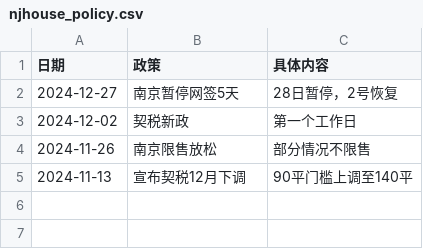
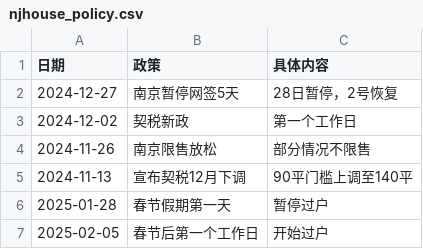
Before and after one commit to Channe/njhouse, a CSV file: house_scripts/njhouse_stock_daily/njhouse_policy.csv, drawn as a sheet; the diff names each change by its address in the sheet, - before the commit and + after, or states it on an @@ line.

Commit message:
update csv

```diff
--- a/house_scripts/njhouse_stock_daily/njhouse_policy.csv
+++ b/house_scripts/njhouse_stock_daily/njhouse_policy.csv
+row 6: 2025-01-28 | 春节假期第一天 | 暂停过户
+row 7: 2025-02-05 | 春节后第一个工作日 | 开始过户
```
